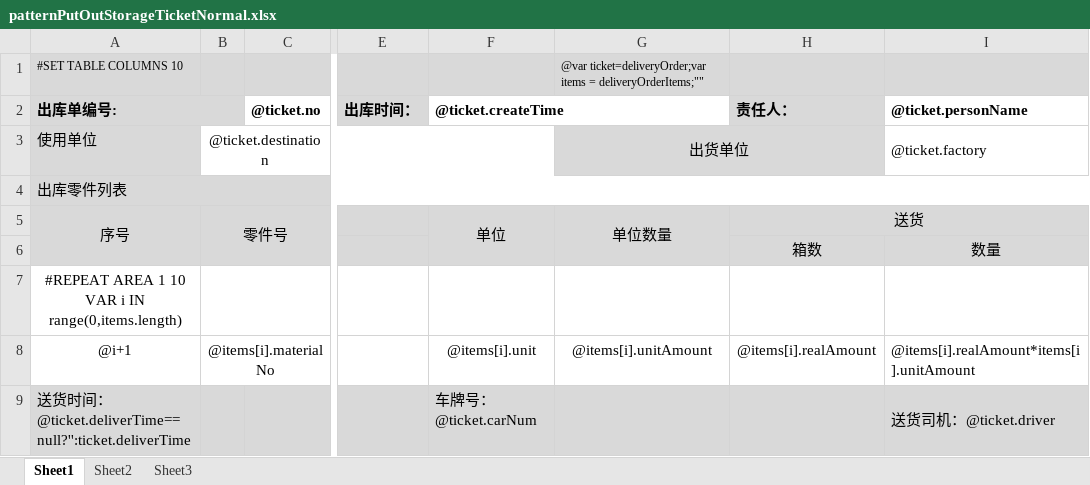
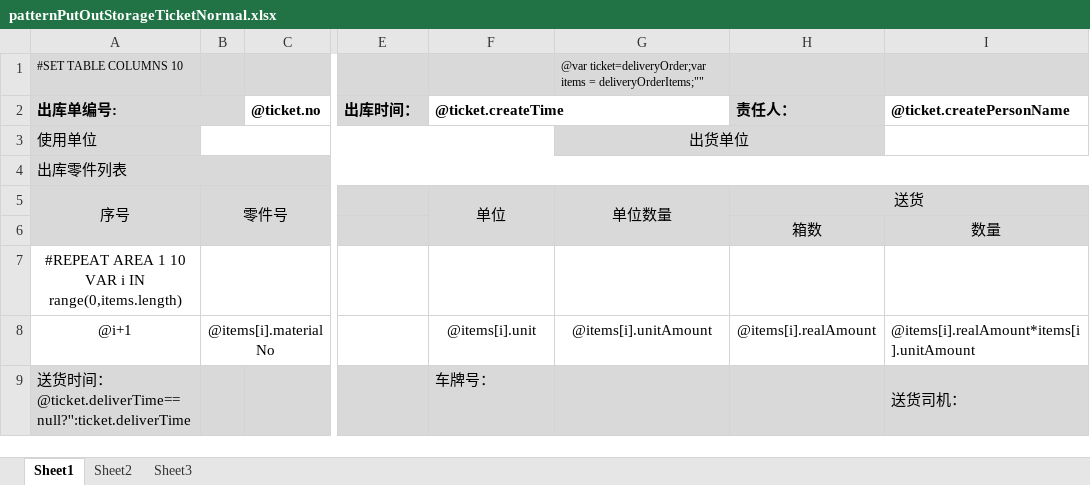
Before and after one commit to jingjiajie/WMSClient, an Excel workbook: UI/bin/Debug/Excel/patternPutOutStorageTicketNormal.xlsx, sheet Sheet1, drawn as a sheet; only a part is shown, gaps mark what is left out; values as stored, in another font and other column widths than the file's, no borders; the diff names each change by its address in the sheet, - before the commit and + after, or states it on an @@ line.

```diff
--- a/UI/bin/Debug/Excel/patternPutOutStorageTicketNormal.xlsx (sheet Sheet1)
+++ b/UI/bin/Debug/Excel/patternPutOutStorageTicketNormal.xlsx (sheet Sheet1)
-I2: @ticket.personName
+I2: @ticket.createPersonName
-B3: @ticket.destination
+B3: (empty)
-I3: @ticket.factory
+I3: (empty)
-F9: 车牌号：@ticket.carNum
+F9: 车牌号：
-I9: 送货司机：@ticket.driver
+I9: 送货司机：
```
Also changed, not shown: UI/bin/Debug/Excel/patternPutOutStorageTicketCover.xlsx, 1 other file.
